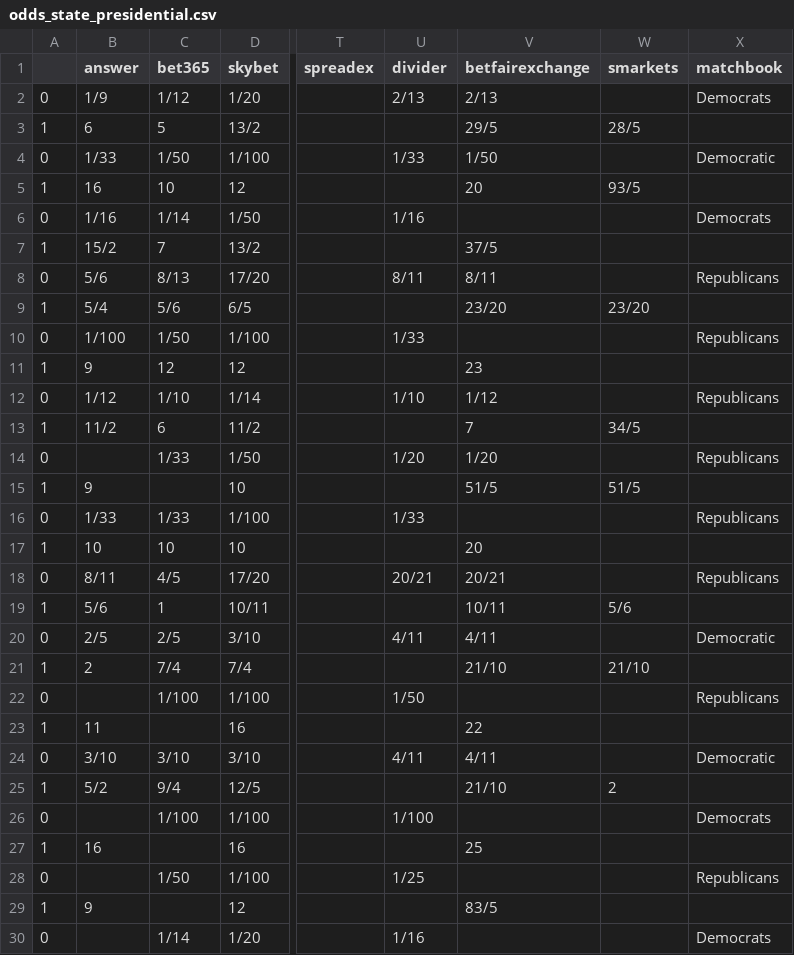
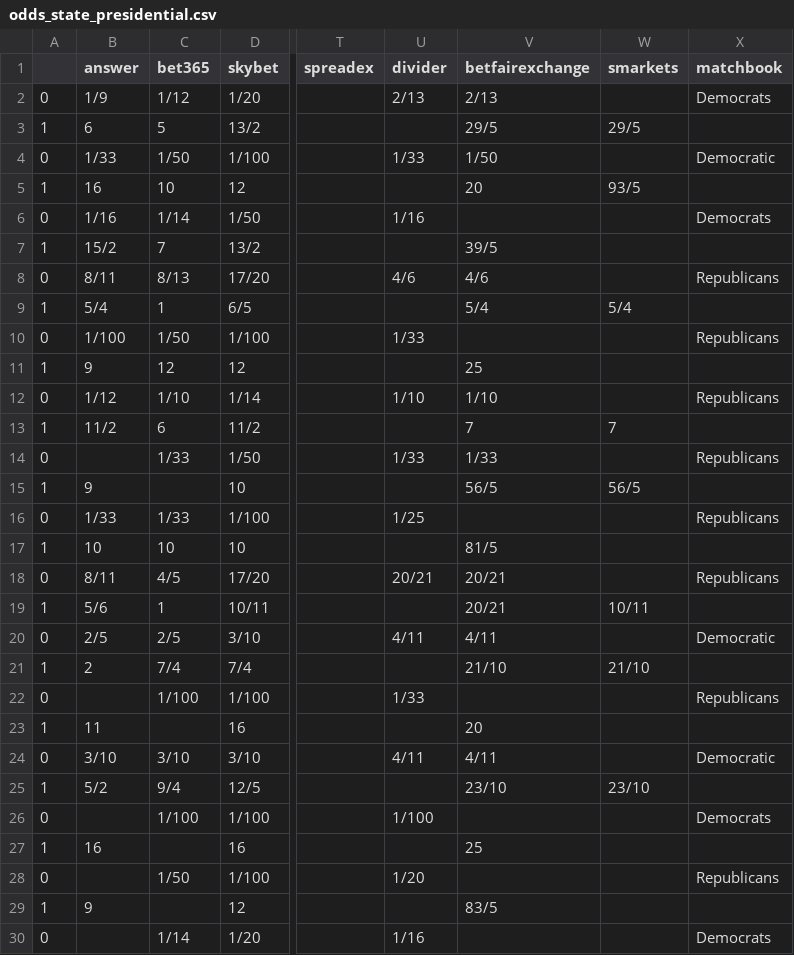
Before and after one commit to mickbransfield/predictit_538_odds, a CSV file: odds_state_presidential.csv, drawn as a sheet; only a part is shown, gaps mark what is left out; the diff covers the shown part only; the diff names each change by its address in the sheet, - before the commit and + after, or states it on an @@ line.

```diff
--- a/odds_state_presidential.csv
+++ b/odds_state_presidential.csv
-W3 (smarkets): 28/5
+W3 (smarkets): 29/5
-V7 (betfairexchange): 37/5
+V7 (betfairexchange): 39/5
-B8 (answer): 5/6
+B8 (answer): 8/11
-U8 (divider): 8/11
+U8 (divider): 4/6
-V8 (betfairexchange): 8/11
+V8 (betfairexchange): 4/6
-C9 (bet365): 5/6
+C9 (bet365): 1
-V9 (betfairexchange): 23/20
+V9 (betfairexchange): 5/4
-W9 (smarkets): 23/20
+W9 (smarkets): 5/4
-V11 (betfairexchange): 23
+V11 (betfairexchange): 25
-V12 (betfairexchange): 1/12
+V12 (betfairexchange): 1/10
-W13 (smarkets): 34/5
+W13 (smarkets): 7
-U14 (divider): 1/20
+U14 (divider): 1/33
-V14 (betfairexchange): 1/20
+V14 (betfairexchange): 1/33
-V15 (betfairexchange): 51/5
+V15 (betfairexchange): 56/5
-W15 (smarkets): 51/5
+W15 (smarkets): 56/5
-U16 (divider): 1/33
+U16 (divider): 1/25
-V17 (betfairexchange): 20
+V17 (betfairexchange): 81/5
-V19 (betfairexchange): 10/11
+V19 (betfairexchange): 20/21
-W19 (smarkets): 5/6
+W19 (smarkets): 10/11
-U22 (divider): 1/50
+U22 (divider): 1/33
-V23 (betfairexchange): 22
+V23 (betfairexchange): 20
-V25 (betfairexchange): 21/10
+V25 (betfairexchange): 23/10
-W25 (smarkets): 2
+W25 (smarkets): 23/10
-U28 (divider): 1/25
+U28 (divider): 1/20
```
Also changed, not shown: 46 edited cells elsewhere in this file.
